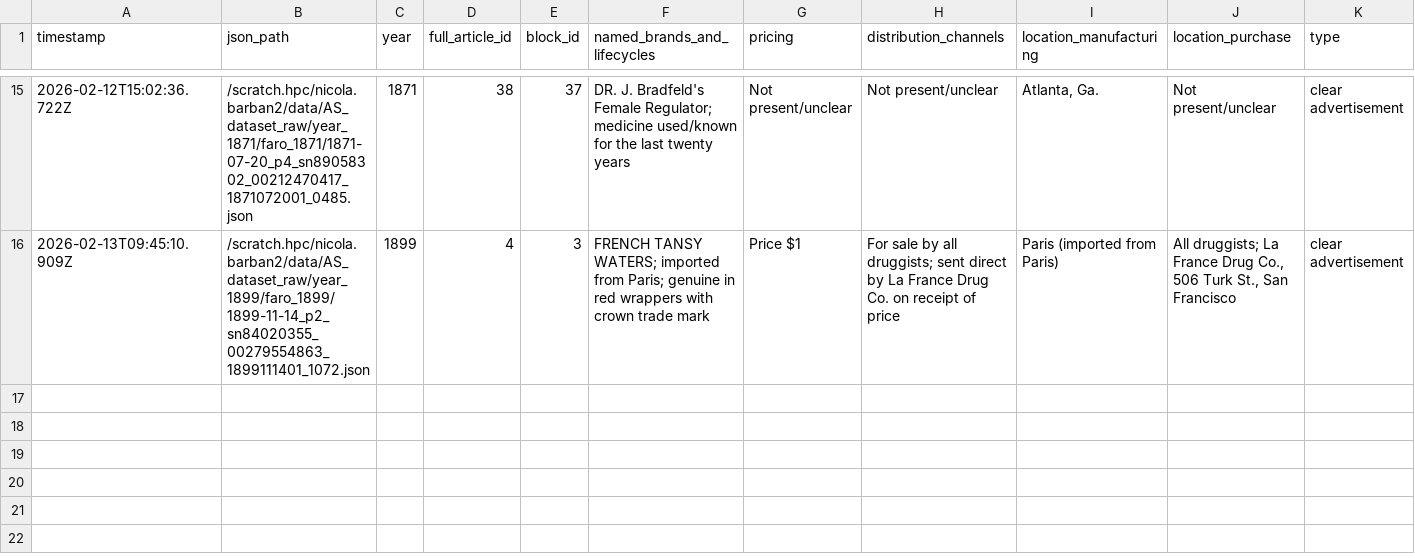
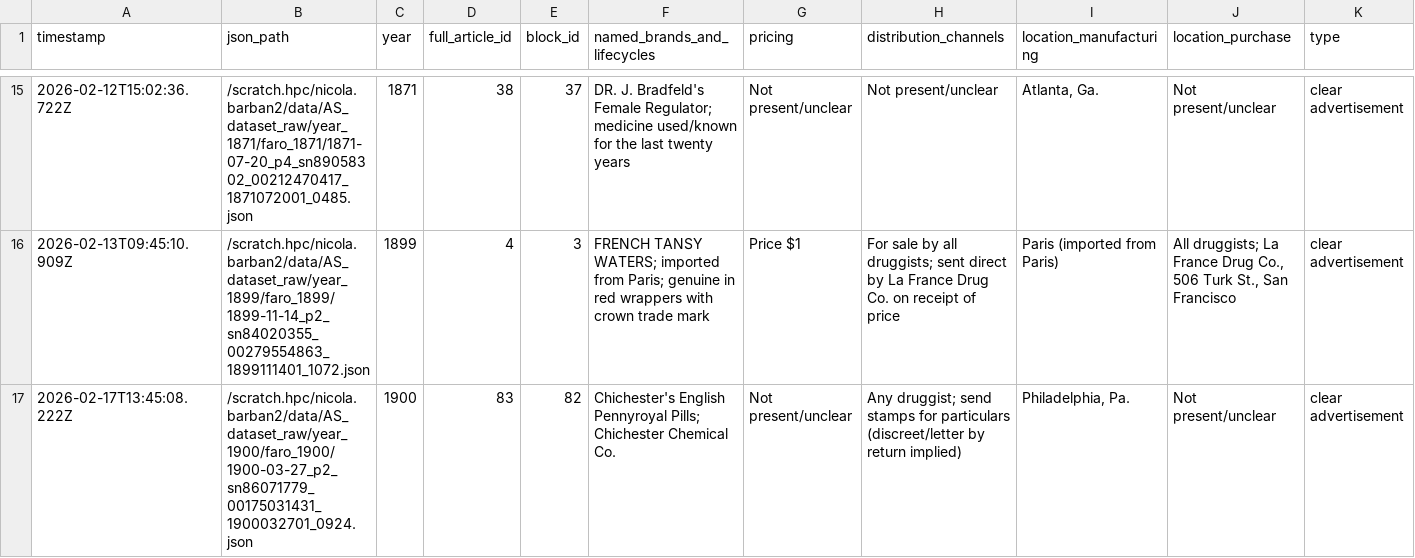
Before and after one commit to nicolabarban/fertility_ads, a CSV file: data/repro_extract.csv, drawn as a sheet; only a part is shown, gaps mark what is left out; rows hold the shown columns only; the diff names each change by its address in the sheet, - before the commit and + after, or states it on an @@ line.

Commit message:
Append repro extraction

```diff
--- a/data/repro_extract.csv
+++ b/data/repro_extract.csv
+row 17: 2026-02-17T13:45:08.222Z | /scratch.hpc/nicola.barban2/data/AS_dataset_raw/year_1900/faro_1900/1900-03-27_p2_sn86071779_00175031431_1900032701_0924.json | 1900 | 83 | 82 | Chichester's English Pennyroyal Pills; Chichester Chemical Co. | Not present/unclear | Any druggist; send stamps for particulars (discreet/letter by return implied) | Philadelphia, Pa. | Not present/unclear | clear advertisement
```
